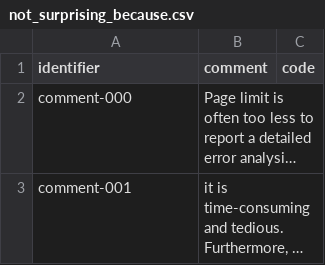
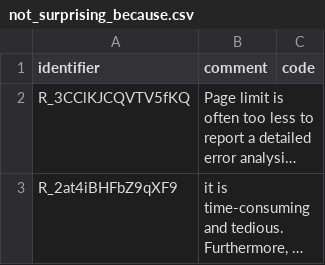
Before and after one commit to evanmiltenburg/ErrorAnalysisSurvey, a CSV file: Results/coded_texts/not_surprising_because.csv, drawn as a sheet; long unchanged cells end in …; the diff names each change by its address in the sheet, - before the commit and + after, or states it on an @@ line.

```diff
--- a/Results/coded_texts/not_surprising_because.csv
+++ b/Results/coded_texts/not_surprising_because.csv
-A2 (identifier): comment-000
+A2 (identifier): R_3CClKJCQVTV5fKQ
-A3 (identifier): comment-001
+A3 (identifier): R_2at4iBHFbZ9qXF9
```
Also changed, not shown: Results/coded_texts/challenges.csv, Results/coded_texts/explanation_journal_preference.csv, 14 other files.
